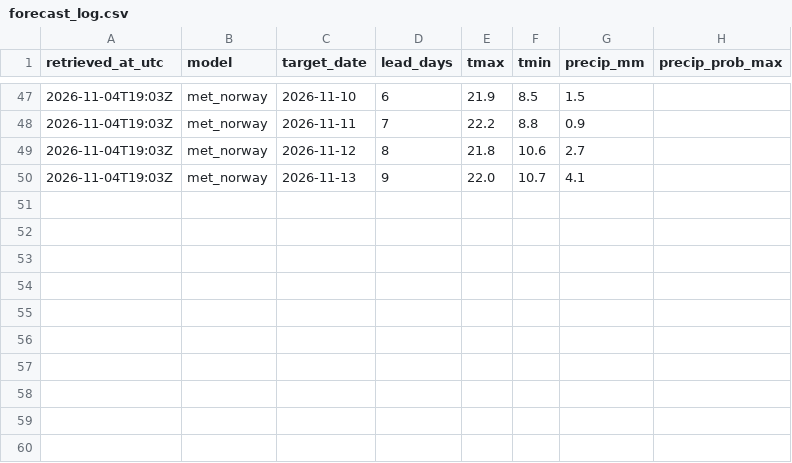
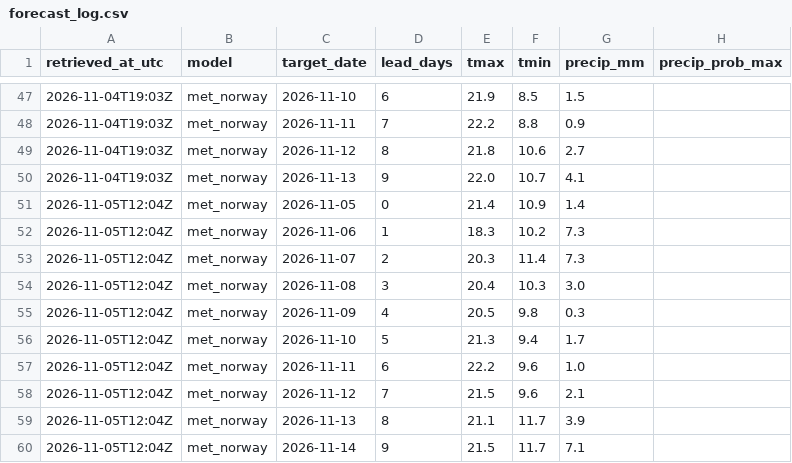
Before and after one commit to GringoPost/progninos, a CSV file: archive/forecast_log.csv, drawn as a sheet; only a part is shown, gaps mark what is left out.

```diff
--- a/archive/forecast_log.csv
+++ b/archive/forecast_log.csv
@@ -50 +50,11 @@ retrieved_at_utc,model,target_date,lead_days,tmax,tmin,precip_mm,precip_prob_max
 2026-11-04T19:03Z,met_norway,2026-11-13,9,22.0,10.7,4.1,
+2026-11-05T12:04Z,met_norway,2026-11-05,0,21.4,10.9,1.4,
+2026-11-05T12:04Z,met_norway,2026-11-06,1,18.3,10.2,7.3,
+2026-11-05T12:04Z,met_norway,2026-11-07,2,20.3,11.4,7.3,
+2026-11-05T12:04Z,met_norway,2026-11-08,3,20.4,10.3,3.0,
+2026-11-05T12:04Z,met_norway,2026-11-09,4,20.5,9.8,0.3,
+2026-11-05T12:04Z,met_norway,2026-11-10,5,21.3,9.4,1.7,
+2026-11-05T12:04Z,met_norway,2026-11-11,6,22.2,9.6,1.0,
+2026-11-05T12:04Z,met_norway,2026-11-12,7,21.5,9.6,2.1,
+2026-11-05T12:04Z,met_norway,2026-11-13,8,21.1,11.7,3.9,
+2026-11-05T12:04Z,met_norway,2026-11-14,9,21.5,11.7,7.1,
```
Also changed, not shown: 6 other files.
